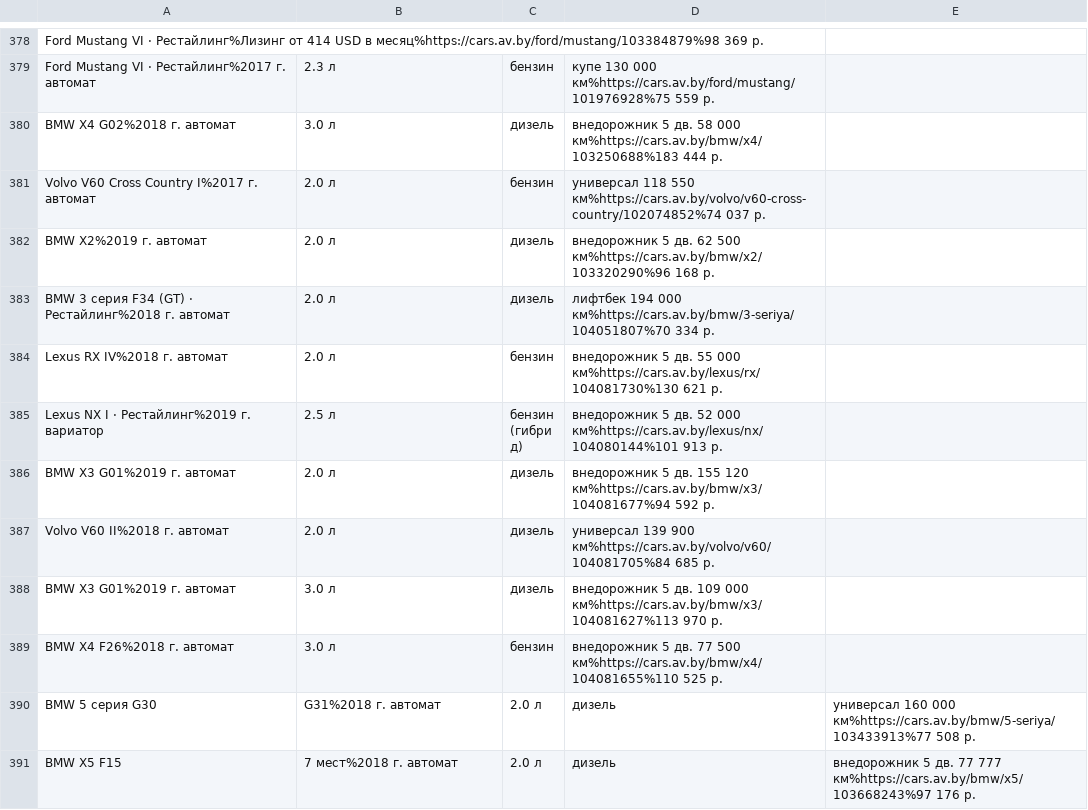
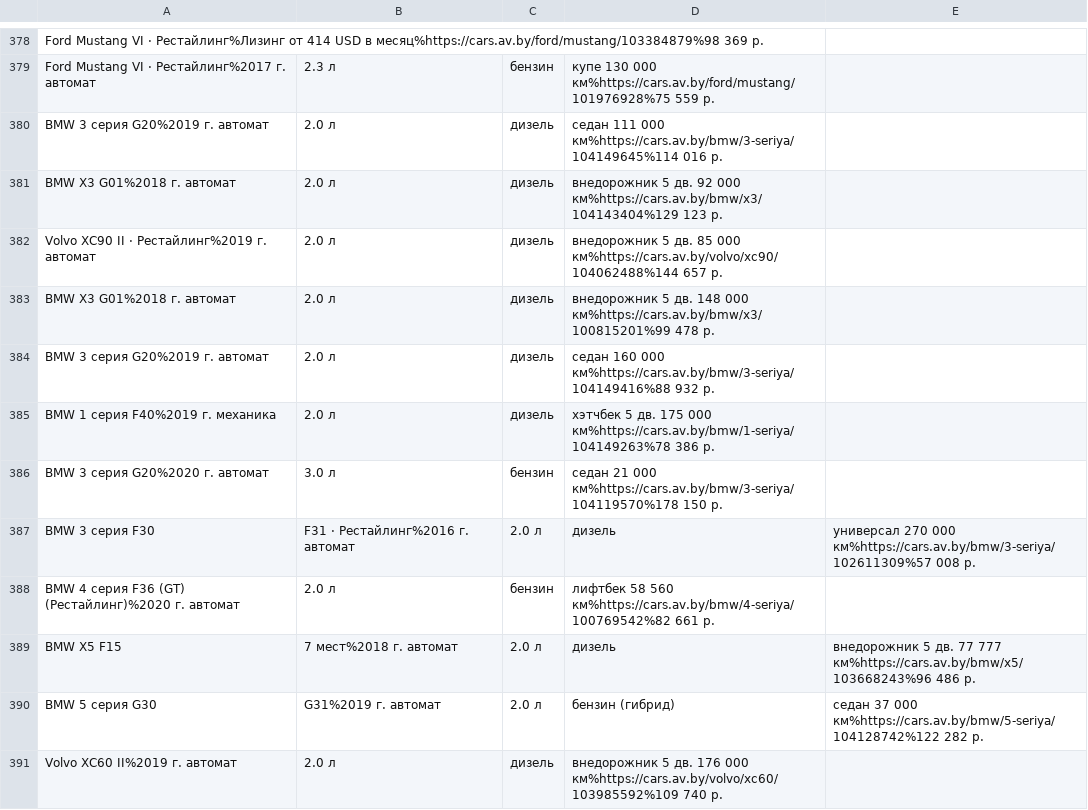
Before and after one commit to StasOger/parsApp, a CSV file: src/main/resources/Posts.csv, drawn as a sheet; only a part is shown, gaps mark what is left out; the shorter side is filled out with more unchanged rows; the diff covers the shown part only.

```diff
--- a/src/main/resources/Posts.csv
+++ b/src/main/resources/Posts.csv
@@ -379 +379,13 @@ Ford Mustang VI · Рестайлинг%Лизинг от 414 USD в месяц%
 Ford Mustang VI · Рестайлинг%2017 г. автомат, 2.3 л, бензин, купе 130 000 км%https://cars.av.by/ford/mustang/101976928%75 559 р.
+BMW 3 серия G20%2019 г. автомат, 2.0 л, дизель, седан 111 000 км%https://cars.av.by/bmw/3-seriya/104149645%114 016 р.
+BMW X3 G01%2018 г. автомат, 2.0 л, дизель, внедорожник 5 дв. 92 000 км%https://cars.av.by/bmw/x3/104143404%129 123 р.
+Volvo XC90 II · Рестайлинг%2019 г. автомат, 2.0 л, дизель, внедорожник 5 дв. 85 000 км%https://cars.av.by/volvo/xc90/104062488%144 657 р.
+BMW X3 G01%2018 г. автомат, 2.0 л, дизель, внедорожник 5 дв. 148 000 км%https://cars.av.by/bmw/x3/100815201%99 478 р.
+BMW 3 серия G20%2019 г. автомат, 2.0 л, дизель, седан 160 000 км%https://cars.av.by/bmw/3-seriya/104149416%88 932 р.
+BMW 1 серия F40%2019 г. механика, 2.0 л, дизель, хэтчбек 5 дв. 175 000 км%https://cars.av.by/bmw/1-seriya/104149263%78 386 р.
+BMW 3 серия G20%2020 г. автомат, 3.0 л, бензин, седан 21 000 км%https://cars.av.by/bmw/3-seriya/104119570%178 150 р.
+BMW 3 серия F30,F31 · Рестайлинг%2016 г. автомат, 2.0 л, дизель, универсал 270 000 км%https://cars.av.by/bmw/3-seriya/102611309%57 008 р.
+BMW 4 серия F36 (GT) (Рестайлинг)%2020 г. автомат, 2.0 л, бензин, лифтбек 58 560 км%https://cars.av.by/bmw/4-seriya/100769542%82 661 р.
+BMW X5 F15, 7 мест%2018 г. автомат, 2.0 л, дизель, внедорожник 5 дв. 77 777 км%https://cars.av.by/bmw/x5/103668243%96 486 р.
+BMW 5 серия G30, G31%2019 г. автомат, 2.0 л, бензин (гибрид), седан 37 000 км%https://cars.av.by/bmw/5-seriya/104128742%122 282 р.
+Volvo XC60 II%2019 г. автомат, 2.0 л, дизель, внедорожник 5 дв. 176 000 км%https://cars.av.by/volvo/xc60/103985592%109 740 р.
```
Also changed, not shown: 11 added rows elsewhere in this file, 3 other files.
